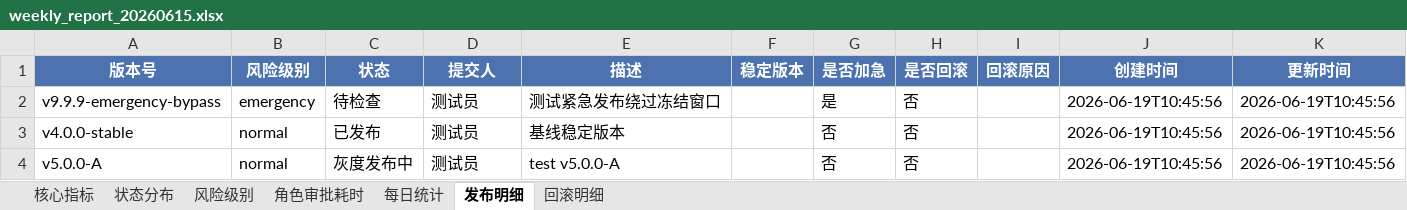
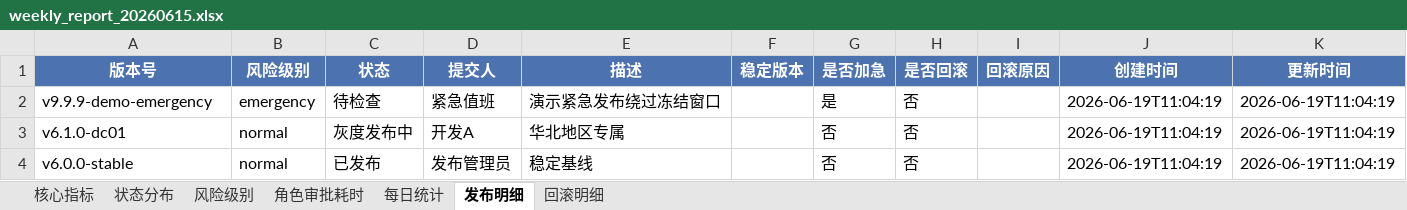
Before and after one commit to Idol993/d011, an Excel workbook: reports/weekly_report_20260615.xlsx, sheet 发布明细, drawn as a sheet; values as stored, in another font and other column widths than the file's, no borders; removed rows and columns are numbered as before the commit, all else as after; the diff names each change by its address in the sheet, - before the commit and + after, or states it on an @@ line.

```diff
--- a/reports/weekly_report_20260615.xlsx (sheet 发布明细)
+++ b/reports/weekly_report_20260615.xlsx (sheet 发布明细)
-A2 (版本号): v9.9.9-emergency-bypass
+A2 (版本号): v9.9.9-demo-emergency
-D2 (提交人): 测试员
+D2 (提交人): 紧急值班
-E2 (描述): 测试紧急发布绕过冻结窗口
+E2 (描述): 演示紧急发布绕过冻结窗口
-J2 (创建时间): 2026-06-19T10:45:56
+J2 (创建时间): 2026-06-19T11:04:19
-K2 (更新时间): 2026-06-19T10:45:56
+K2 (更新时间): 2026-06-19T11:04:19
+row 3: v6.1.0-dc01 | normal | 灰度发布中 | 开发A | 华北地区专属 |  | 否 | 否 |  | 2026-06-19T11:04:19 | 2026-06-19T11:04:19
-A4 (版本号): v4.0.0-stable
+A4 (版本号): v6.0.0-stable
-D4 (提交人): 测试员
+D4 (提交人): 发布管理员
-E4 (描述): 基线稳定版本
+E4 (描述): 稳定基线
-J4 (创建时间): 2026-06-19T10:45:56
+J4 (创建时间): 2026-06-19T11:04:19
-K4 (更新时间): 2026-06-19T10:45:56
+K4 (更新时间): 2026-06-19T11:04:19
-row 4: v5.0.0-A | normal | 灰度发布中 | 测试员 | test v5.0.0-A |  | 否 | 否 |  | 2026-06-19T10:45:56 | 2026-06-19T10:45:56
```
Also changed, not shown: 4 other files.
